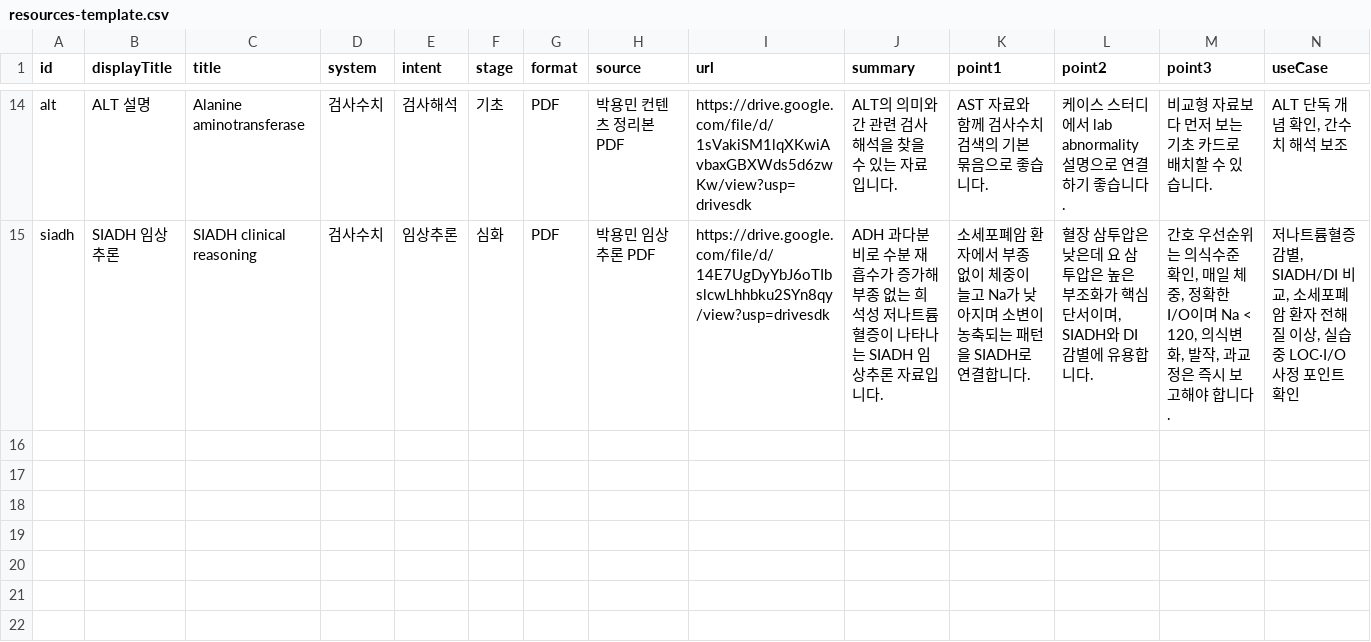
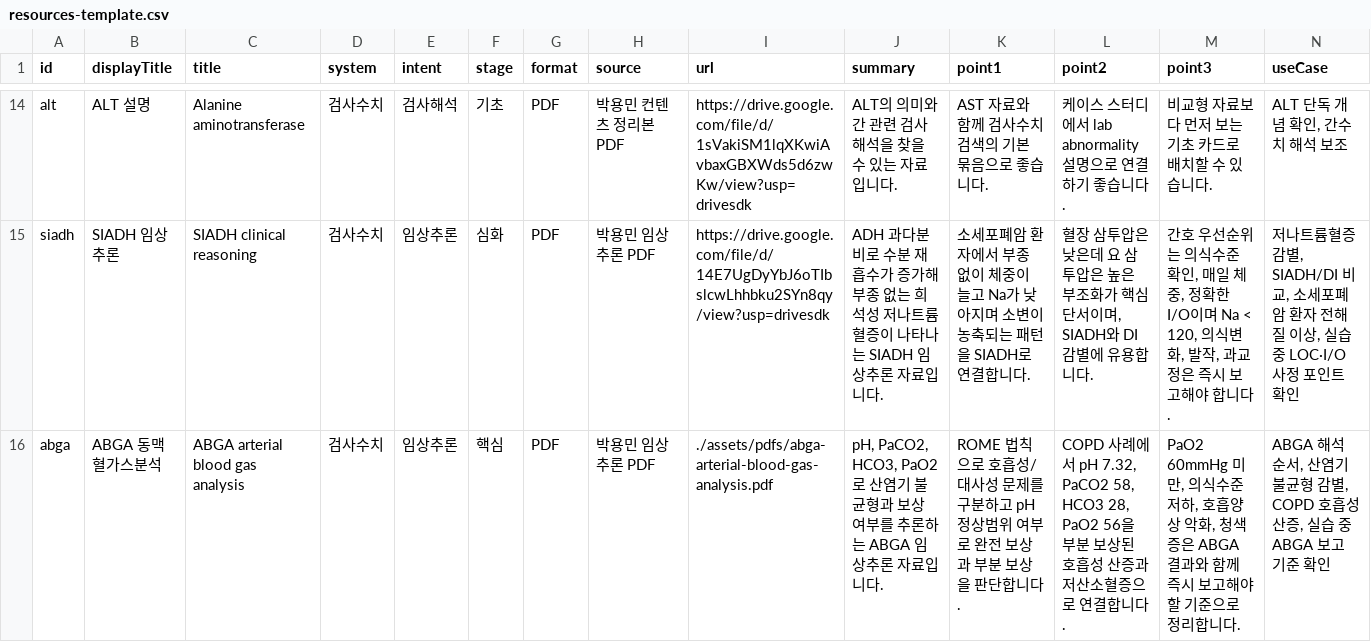
Before and after one commit to dragonmin070102-coder/park-yongmin-search, a CSV file: data/resources-template.csv, drawn as a sheet; only a part is shown, gaps mark what is left out; rows hold the shown columns only; the diff names each change by its address in the sheet, - before the commit and + after, or states it on an @@ line.

Commit message:
Add ABGA resource

```diff
--- a/data/resources-template.csv
+++ b/data/resources-template.csv
+row 16: abga | ABGA 동맥혈가스분석 | ABGA arterial blood gas analysis | 검사수치 | 임상추론 | 핵심 | PDF | 박용민 임상추론 PDF | ./assets/pdfs/abga-arterial-blood-gas-analysis.pdf | pH, PaCO2, HCO3, PaO2로 산염기 불균형과 보상 여부를 추론하는 ABGA 임상추론 자료입니다. | ROME 법칙으로 호흡성/대사성 문제를 구분하고 pH 정상범위 여부로 완전 보상과 부분 보상을 판단합니다. | COPD 사례에서 pH 7.32, PaCO2 58, HCO3 28, PaO2 56을 부분 보상된 호흡성 산증과 저산소혈증으로 연결합니다. | PaO2 60mmHg 미만, 의식수준 저하, 호흡양상 악화, 청색증은 ABGA 결과와 함께 즉시 보고해야 할 기준으로 정리합니다. | ABGA 해석 순서, 산염기 불균형 감별, COPD 호흡성 산증, 실습 중 ABGA 보고 기준 확인
```
Also changed, not shown: 4 other files.
